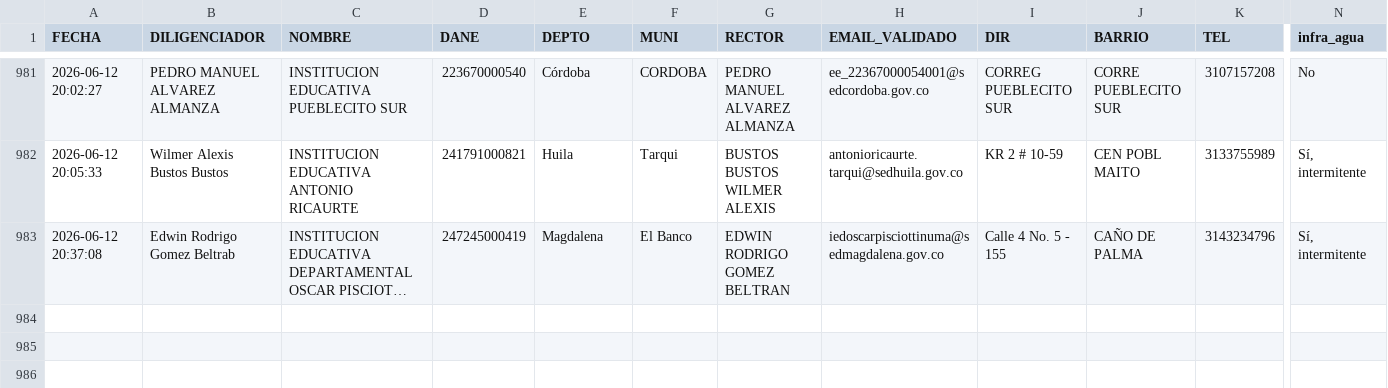
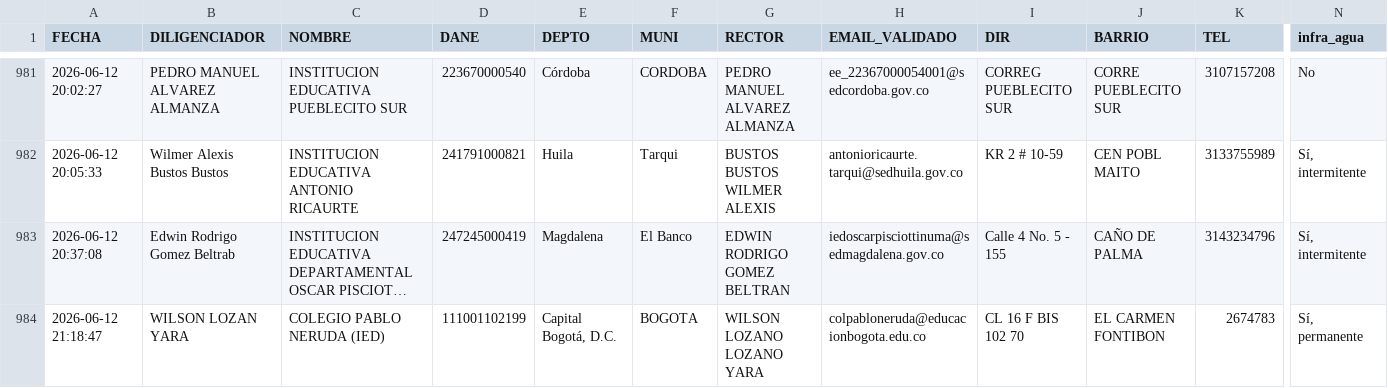
Before and after one commit to maoreyc-sketch/Encuesta_Calidad, a CSV file: Consolidado_Encuestas_MEN.csv, drawn as a sheet; only a part is shown, gaps mark what is left out; long unchanged cells end in …; rows hold the shown columns only; the diff names each change by its address in the sheet, - before the commit and + after, or states it on an @@ line.

Commit message:
Encuesta registrada 2026-06-12 21:18

```diff
--- a/Consolidado_Encuestas_MEN.csv
+++ b/Consolidado_Encuestas_MEN.csv
+row 984: 2026-06-12 21:18:47 | WILSON LOZAN YARA | COLEGIO PABLO NERUDA (IED) | 111001102199 | Capital Bogotá, D.C. | BOGOTA | WILSON LOZANO LOZANO YARA | colpabloneruda@educacionbogota.edu.co | CL 16 F BIS 102 70 | EL CARMEN FONTIBON | 2674783 | Sí, permanente
```
